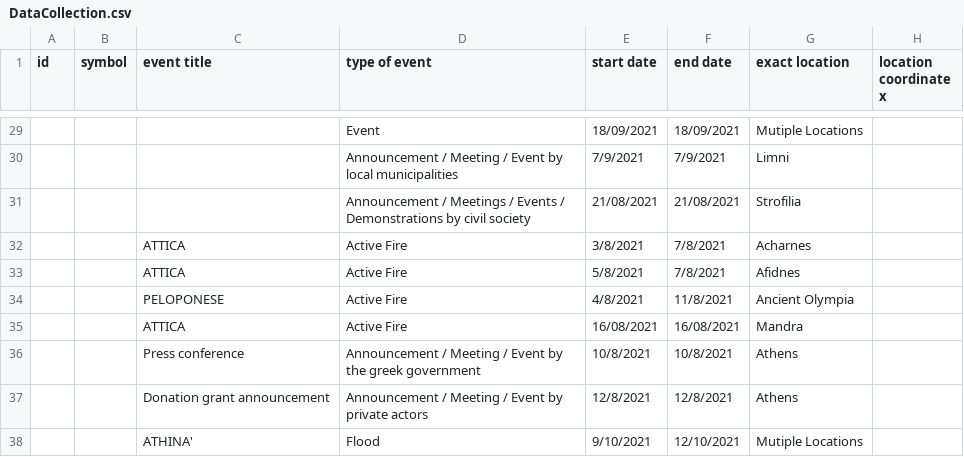
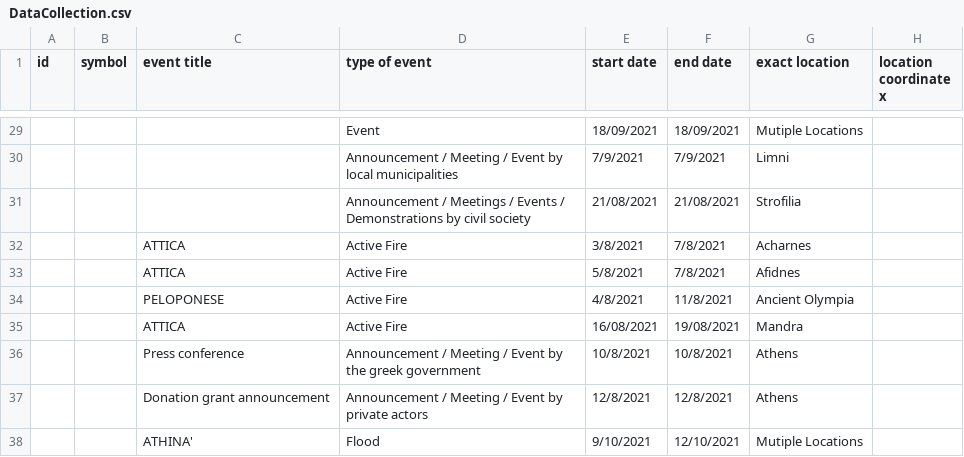
Before and after one commit to argapost/evia-wildfire-timeline, a CSV file: public/data/DataCollection.csv, drawn as a sheet; only a part is shown, gaps mark what is left out; the diff names each change by its address in the sheet, - before the commit and + after, or states it on an @@ line.

```diff
--- a/public/data/DataCollection.csv
+++ b/public/data/DataCollection.csv
-F35 (end date): 16/08/2021
+F35 (end date): 19/08/2021
```
Also changed, not shown: 6 other files.
